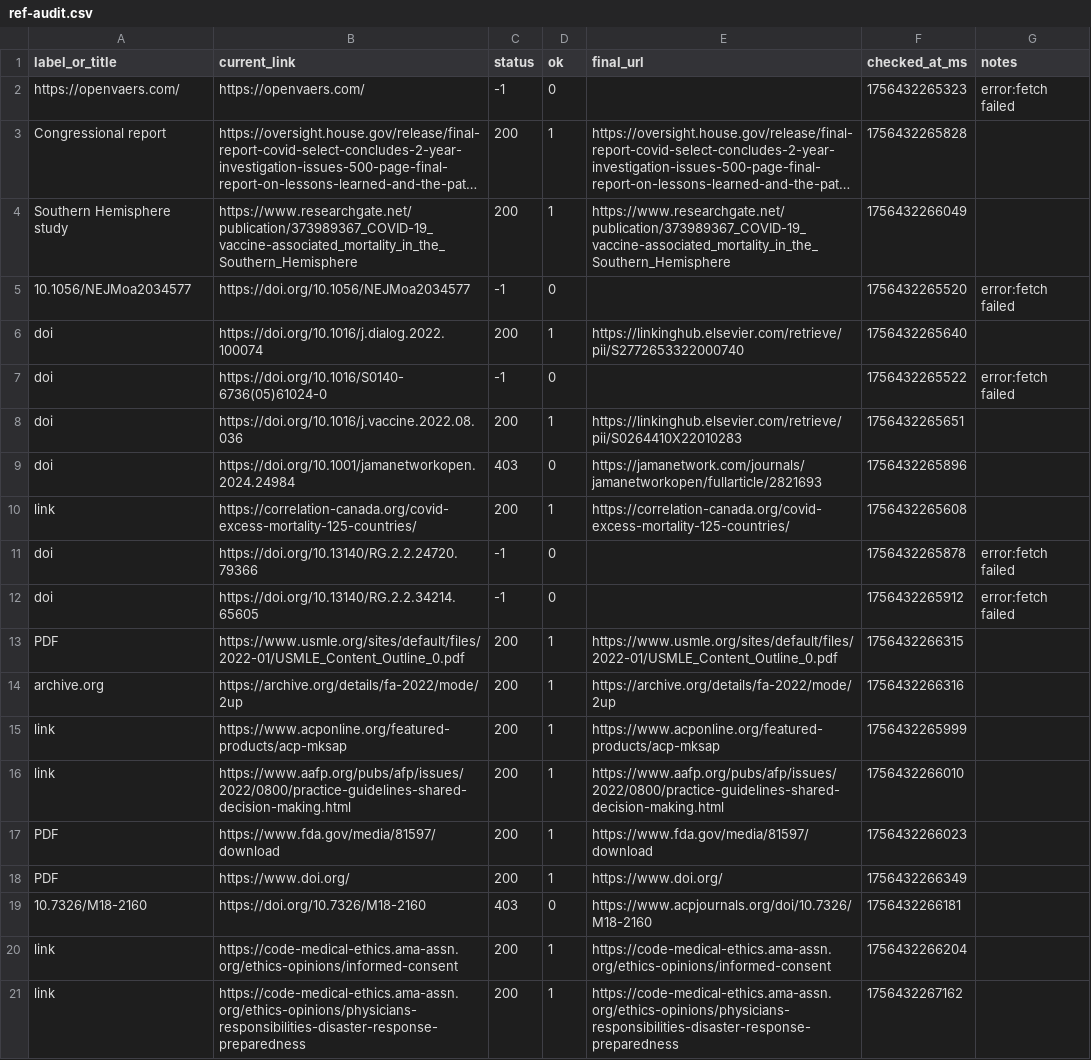
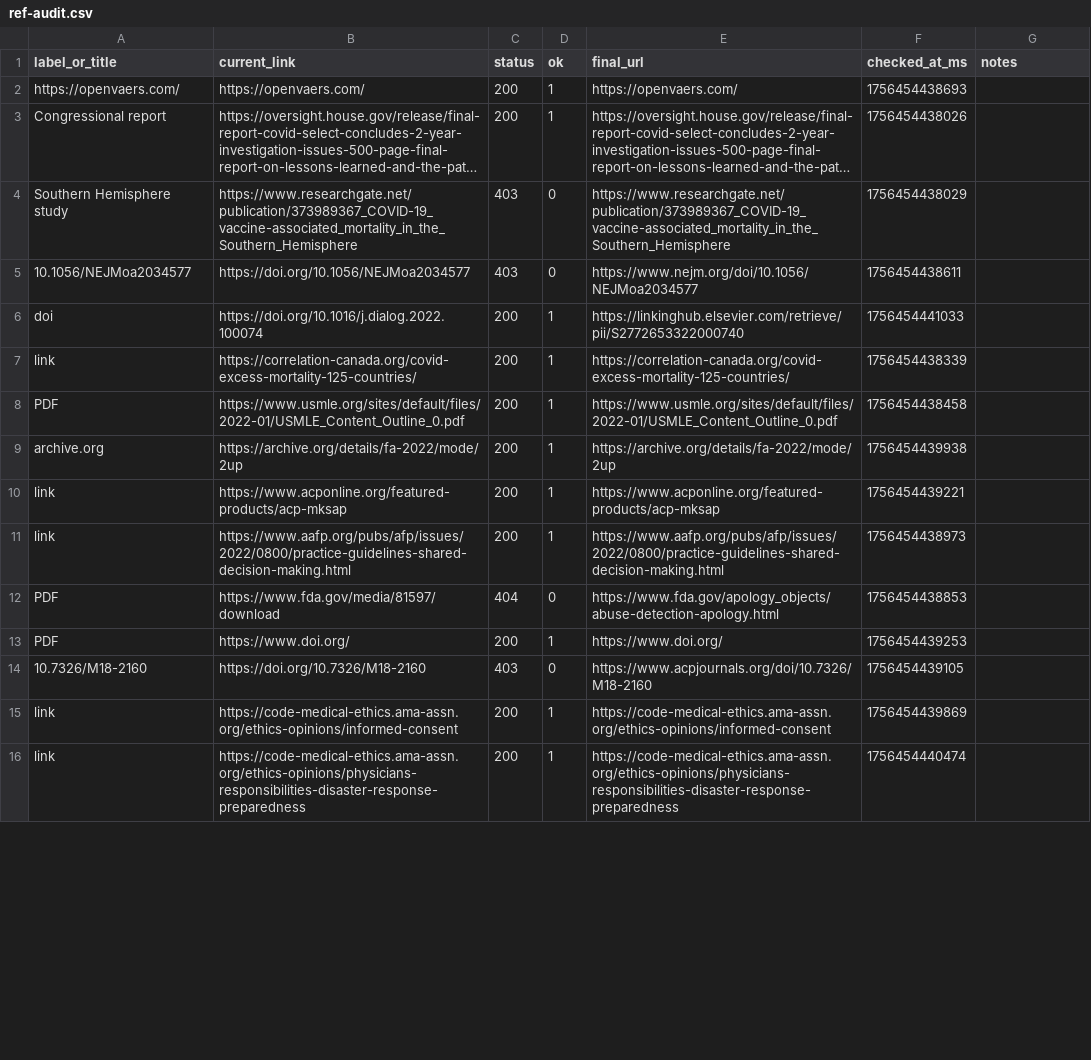
Before and after one commit to tlottiejr/covidaccountability, a CSV file: db/ref-audit.csv, drawn as a sheet; only a part is shown; long unchanged cells end in …; removed rows and columns are numbered as before the commit, all else as after; the diff covers the shown part only; the diff names each change by its address in the sheet, - before the commit and + after, or states it on an @@ line.

```diff
--- a/db/ref-audit.csv
+++ b/db/ref-audit.csv
-C2 (status): -1
+C2 (status): 200
-D2 (ok): 0
+D2 (ok): 1
-E2 (final_url): (empty)
+E2 (final_url): https://openvaers.com/
-F2 (checked_at_ms): 1756432265323
+F2 (checked_at_ms): 1756454438693
-G2 (notes): error:fetch failed
+G2 (notes): (empty)
-F3 (checked_at_ms): 1756432265828
+F3 (checked_at_ms): 1756454438026
-C4 (status): 200
+C4 (status): 403
-D4 (ok): 1
+D4 (ok): 0
-F4 (checked_at_ms): 1756432266049
+F4 (checked_at_ms): 1756454438029
-C5 (status): -1
+C5 (status): 403
-E5 (final_url): (empty)
+E5 (final_url): https://www.nejm.org/doi/10.1056/NEJMoa2034577
-F5 (checked_at_ms): 1756432265520
+F5 (checked_at_ms): 1756454438611
-G5 (notes): error:fetch failed
+G5 (notes): (empty)
-F6 (checked_at_ms): 1756432265640
+F6 (checked_at_ms): 1756454441033
-row 7: doi | https://doi.org/10.1016/S0140-6736(05)61024-0 | -1 | 0 |  | 1756432265522 | error:fetch failed
-row 8: doi | https://doi.org/10.1016/j.vaccine.2022.08.036 | 200 | 1 | https://linkinghub.elsevier.com/retrieve/pii/S0264410X22010283 | 1756432265651
-row 9: doi | https://doi.org/10.1001/jamanetworkopen.2024.24984 | 403 | 0 | https://jamanetwork.com/journals/jamanetworkopen/fullarticle/2821693 | 1756432265896
-F7 (checked_at_ms): 1756432265608
+F7 (checked_at_ms): 1756454438339
-row 11: doi | https://doi.org/10.13140/RG.2.2.24720.79366 | -1 | 0 |  | 1756432265878 | error:fetch failed
-row 12: doi | https://doi.org/10.13140/RG.2.2.34214.65605 | -1 | 0 |  | 1756432265912 | error:fetch failed
-F8 (checked_at_ms): 1756432266315
+F8 (checked_at_ms): 1756454438458
-F9 (checked_at_ms): 1756432266316
+F9 (checked_at_ms): 1756454439938
-F10 (checked_at_ms): 1756432265999
+F10 (checked_at_ms): 1756454439221
-F11 (checked_at_ms): 1756432266010
+F11 (checked_at_ms): 1756454438973
-C12 (status): 200
+C12 (status): 404
-D12 (ok): 1
+D12 (ok): 0
-E12 (final_url): https://www.fda.gov/media/81597/download
+E12 (final_url): https://www.fda.gov/apology_objects/abuse-detection-apology.html
-F12 (checked_at_ms): 1756432266023
+F12 (checked_at_ms): 1756454438853
-F13 (checked_at_ms): 1756432266349
+F13 (checked_at_ms): 1756454439253
-F14 (checked_at_ms): 1756432266181
+F14 (checked_at_ms): 1756454439105
-F15 (checked_at_ms): 1756432266204
+F15 (checked_at_ms): 1756454439869
-F16 (checked_at_ms): 1756432267162
+F16 (checked_at_ms): 1756454440474
```
Also changed, not shown: 11 edited cells elsewhere in this file, 1 other file.
